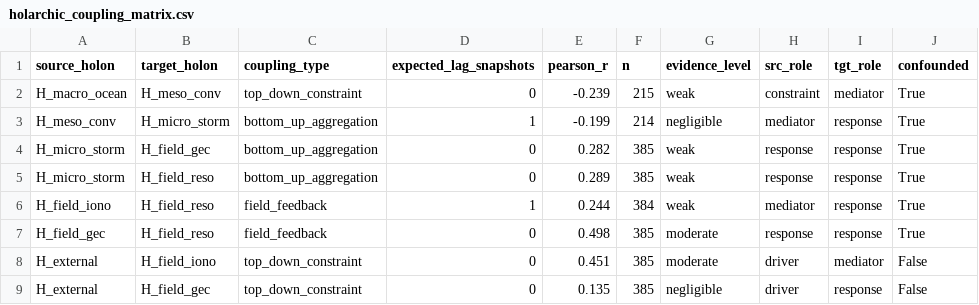
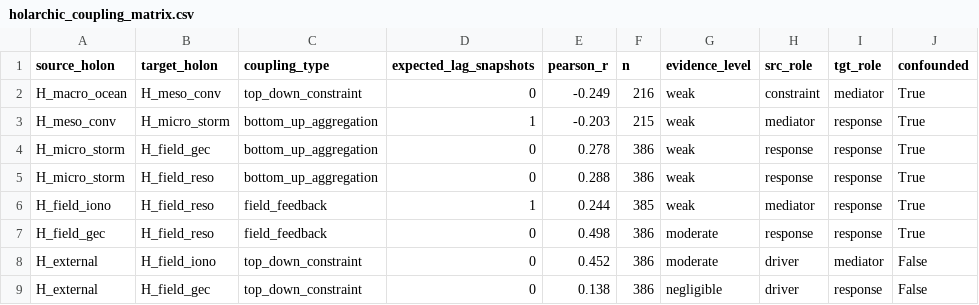
Before and after one commit to Julianj34/Earth-Atmosphere-System, a CSV file: states/coupling/holarchic_coupling_matrix.csv, drawn as a sheet; only a part is shown; the diff names each change by its address in the sheet, - before the commit and + after, or states it on an @@ line.

```diff
--- a/states/coupling/holarchic_coupling_matrix.csv
+++ b/states/coupling/holarchic_coupling_matrix.csv
-E2 (pearson_r): -0.239
+E2 (pearson_r): -0.249
-F2 (n): 215
+F2 (n): 216
-E3 (pearson_r): -0.199
+E3 (pearson_r): -0.203
-F3 (n): 214
+F3 (n): 215
-G3 (evidence_level): negligible
+G3 (evidence_level): weak
-E4 (pearson_r): 0.282
+E4 (pearson_r): 0.278
-F4:F5 (n): 385
+F4:F5 (n): 386
-E5 (pearson_r): 0.289
+E5 (pearson_r): 0.288
-F6 (n): 384
+F6 (n): 385
-F7:F9 (n): 385
+F7:F9 (n): 386
-E8 (pearson_r): 0.451
+E8 (pearson_r): 0.452
-E9 (pearson_r): 0.135
+E9 (pearson_r): 0.138
```
Also changed, not shown: 25 other files.
